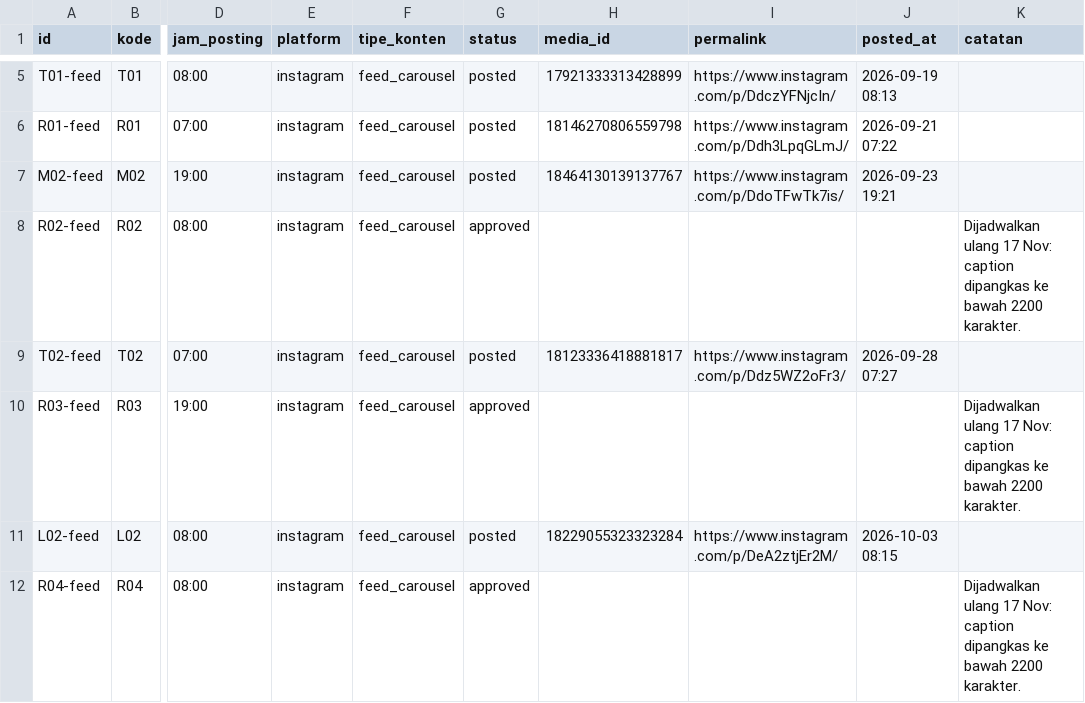
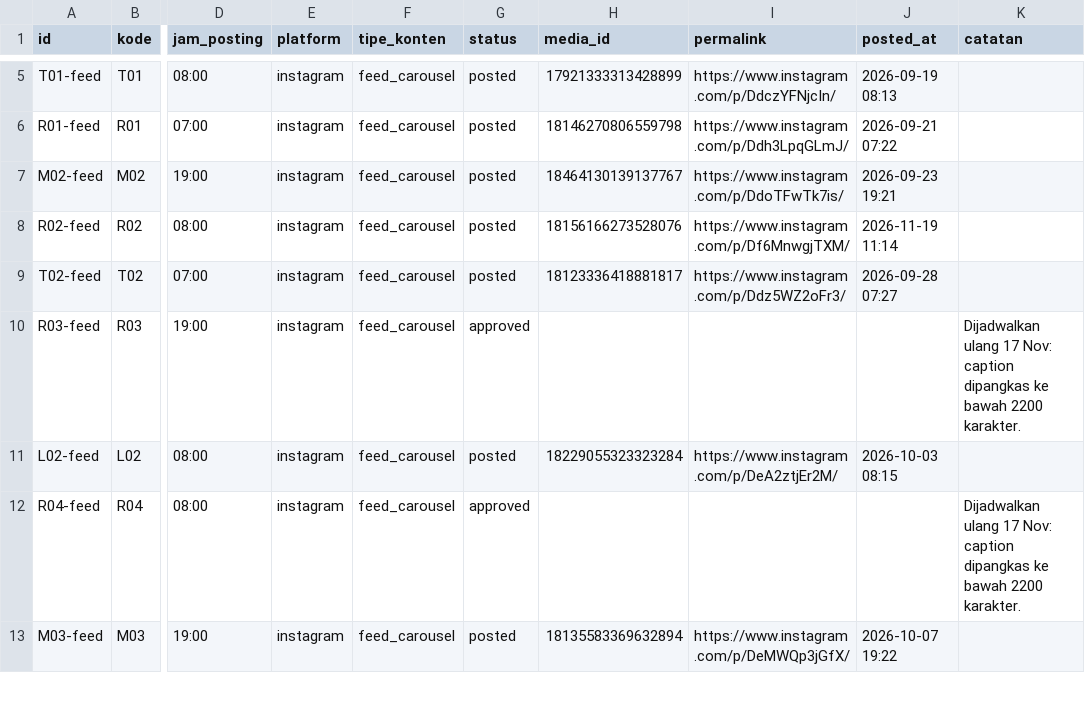
Before and after one commit to zaldywirjawan/piringkalori-agent, a CSV file: calendar.csv, drawn as a sheet; only a part is shown, gaps mark what is left out; the shorter side is filled out with more unchanged rows; the diff names each change by its address in the sheet, - before the commit and + after, or states it on an @@ line.

```diff
--- a/calendar.csv
+++ b/calendar.csv
-G8 (status): approved
+G8 (status): posted
-H8 (media_id): (empty)
+H8 (media_id): 18156166273528076
-I8 (permalink): (empty)
+I8 (permalink): https://www.instagram.com/p/Df6MnwgjTXM/
-J8 (posted_at): (empty)
+J8 (posted_at): 2026-11-19 11:14
-K8 (catatan): Dijadwalkan ulang 17 Nov: caption dipangkas ke bawah 2200 karakter.
+K8 (catatan): (empty)
```
Also changed, not shown: log-performa.csv, 15 other files.
